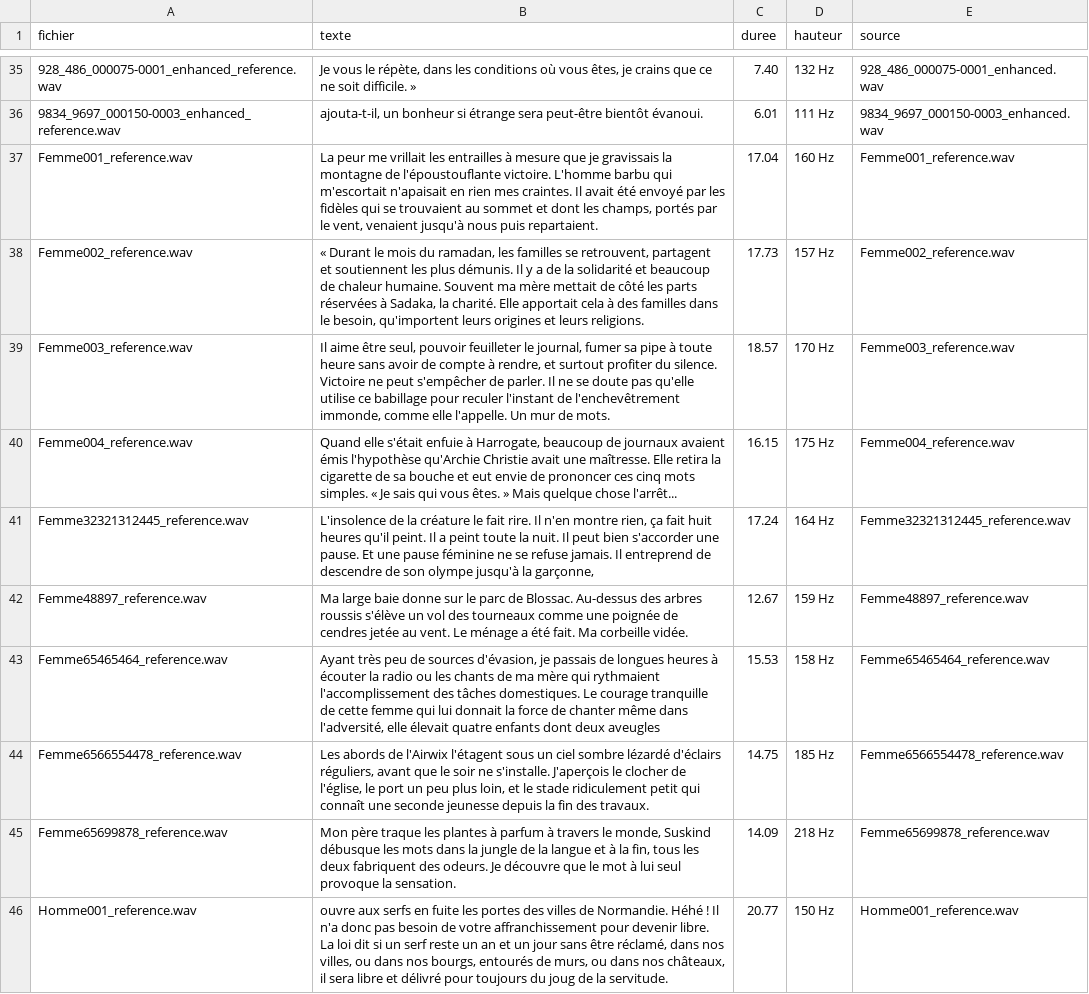
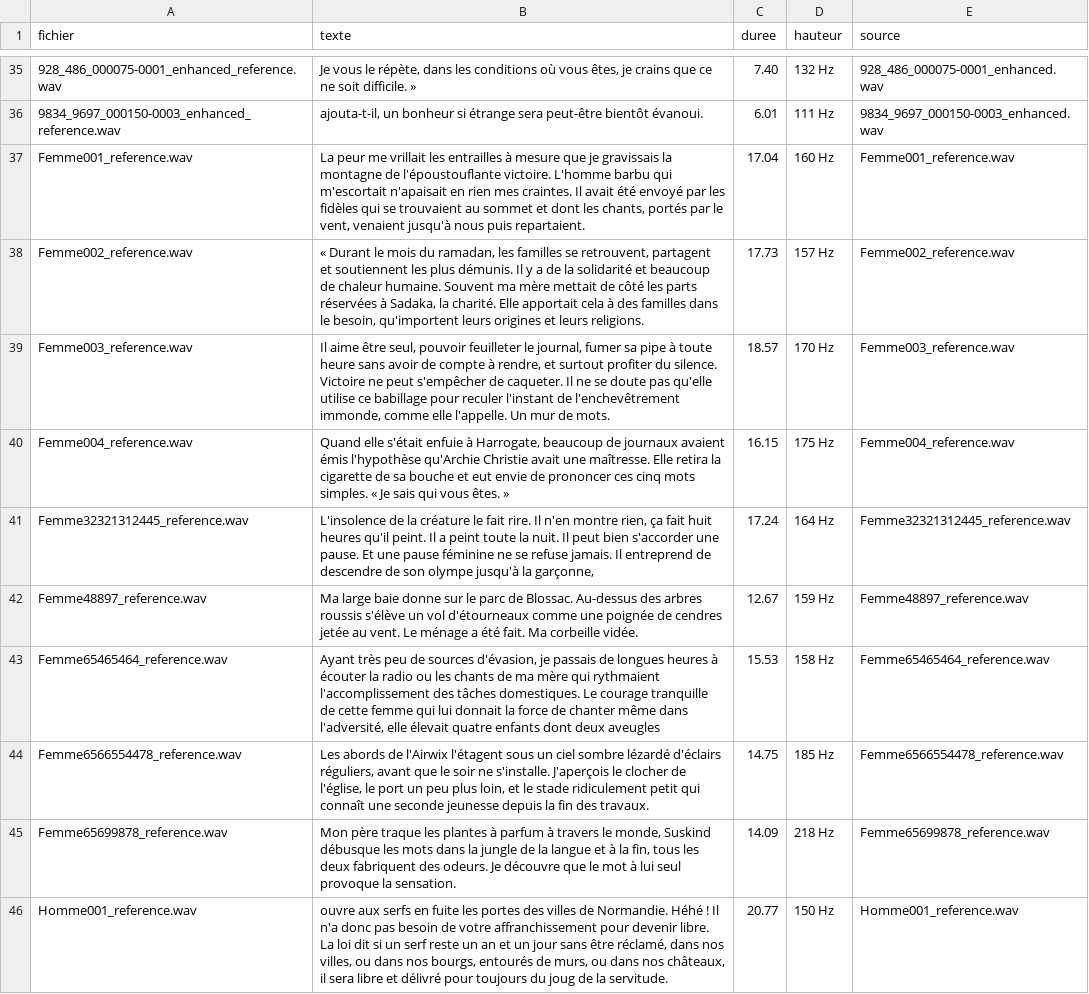
Before and after one commit to Supaloll/NIMM-ePub-TTS, a CSV file: qwen_tts_service/voix/references.csv, drawn as a sheet; only a part is shown, gaps mark what is left out; the diff covers the shown part only.

Commit message:
Sessions des 19 au 23/10/2026 : la ponctuation du livre donnee telle quelle a Qwen (banc d'ecoute), les drapeaux d'accent et les textes de voix corriges a l'oreille
- Ponctuation (23/10/2026). Le banc `_banc_qwen_ponctuation.py` et son lot
  d'ecoute ont separe deux causes dans le defaut entendu par Laurent : le
  deux-points change en virgule venait de NOS regles (17/09/2026, du temps
  d'Edge et Kokoro), la virgule qui tombe venait du MOTEUR (aucune etiquette
  `derivee`/`coupee_en_deux`, phrase envoyee d'un seul bloc). Verdict d'oreille :
  la ponctuation du LIVRE est la reference. Nouveau drapeau
  `_clean_text(..., ponctuation_libre=True)`, actif UNIQUEMENT dans
  `synthesize_qwen` ; les autres moteurs ne changent pas d'un caractere.
  `test_nettoyage_tts.py` passe de 41 a 48 controles, `_grouper_un_lot.py`
  retrouve le dernier lot de ponctuation et recopie la notice du lot.

- Voix (19 au 22/10/2026). Les accents « asiatique » et « hindou » et le drapeau
  du globe dans les libelles, les textes de reference corriges a l'oreille,
  Soral et Naulleau dans le catalogue, et le test de la fenetre d'ecoute des
  prenoms ajoute au lanceur de tests.

Les WAV, les lots d'ecoute, la base et les textes prives restent hors du depot
(.gitignore).

```diff
--- a/qwen_tts_service/voix/references.csv
+++ b/qwen_tts_service/voix/references.csv
@@ -36,8 +36,8 @@ fichier;texte;duree;hauteur;source
 9834_9697_000150-0003_enhanced_reference.wav;ajouta-t-il, un bonheur si étrange sera peut-être bientôt évanoui.;6.01;111 Hz;9834_9697_000150-0003_enhanced.wav
-Femme001_reference.wav;La peur me vrillait les entrailles à mesure que je gravissais la montagne de l'époustouflante victoire. L'homme barbu qui m'escortait n'apaisait en rien mes craintes. Il avait été envoyé par les fidèles qui se trouvaient au sommet et dont les champs, portés par le vent, venaient jusqu'à nous puis repartaient.;17.04;160 Hz;Femme001_reference.wav
+Femme001_reference.wav;La peur me vrillait les entrailles à mesure que je gravissais la montagne de l'époustouflante victoire. L'homme barbu qui m'escortait n'apaisait en rien mes craintes. Il avait été envoyé par les fidèles qui se trouvaient au sommet et dont les chants, portés par le vent, venaient jusqu'à nous puis repartaient.;17.04;160 Hz;Femme001_reference.wav
 Femme002_reference.wav;« Durant le mois du ramadan, les familles se retrouvent, partagent et soutiennent les plus démunis. Il y a de la solidarité et beaucoup de chaleur humaine. Souvent ma mère mettait de côté les parts réservées à Sadaka, la charité. Elle apportait cela à des familles dans le besoin, qu'importent leurs origines et leurs religions.;17.73;157 Hz;Femme002_reference.wav
-Femme003_reference.wav;Il aime être seul, pouvoir feuilleter le journal, fumer sa pipe à toute heure sans avoir de compte à rendre, et surtout profiter du silence. Victoire ne peut s'empêcher de parler. Il ne se doute pas qu'elle utilise ce babillage pour reculer l'instant de l'enchevêtrement immonde, comme elle l'appelle. Un mur de mots.;18.57;170 Hz;Femme003_reference.wav
-Femme004_reference.wav;Quand elle s'était enfuie à Harrogate, beaucoup de journaux avaient émis l'hypothèse qu'Archie Christie avait une maîtresse. Elle retira la cigarette de sa bouche et eut envie de prononcer ces cinq mots simples. « Je sais qui vous êtes. » Mais quelque chose l'arrêt...;16.15;175 Hz;Femme004_reference.wav
+Femme003_reference.wav;Il aime être seul, pouvoir feuilleter le journal, fumer sa pipe à toute heure sans avoir de compte à rendre, et surtout profiter du silence. Victoire ne peut s'empêcher de caqueter. Il ne se doute pas qu'elle utilise ce babillage pour reculer l'instant de l'enchevêtrement immonde, comme elle l'appelle. Un mur de mots.;18.57;170 Hz;Femme003_reference.wav
+Femme004_reference.wav;Quand elle s'était enfuie à Harrogate, beaucoup de journaux avaient émis l'hypothèse qu'Archie Christie avait une maîtresse. Elle retira la cigarette de sa bouche et eut envie de prononcer ces cinq mots simples. « Je sais qui vous êtes. »;16.15;175 Hz;Femme004_reference.wav
 Femme32321312445_reference.wav;L'insolence de la créature le fait rire. Il n'en montre rien, ça fait huit heures qu'il peint. Il a peint toute la nuit. Il peut bien s'accorder une pause. Et une pause féminine ne se refuse jamais. Il entreprend de descendre de son olympe jusqu'à la garçonne,;17.24;164 Hz;Femme32321312445_reference.wav
-Femme48897_reference.wav;Ma large baie donne sur le parc de Blossac. Au-dessus des arbres roussis s'élève un vol des tourneaux comme une poignée de cendres jetée au vent. Le ménage a été fait. Ma corbeille vidée.;12.67;159 Hz;Femme48897_reference.wav
+Femme48897_reference.wav;Ma large baie donne sur le parc de Blossac. Au-dessus des arbres roussis s'élève un vol d'étourneaux comme une poignée de cendres jetée au vent. Le ménage a été fait. Ma corbeille vidée.;12.67;159 Hz;Femme48897_reference.wav
 Femme65465464_reference.wav;Ayant très peu de sources d'évasion, je passais de longues heures à écouter la radio ou les chants de ma mère qui rythmaient l'accomplissement des tâches domestiques. Le courage tranquille de cette femme qui lui donnait la force de chanter même dans l'adversité, elle élevait quatre enfants dont deux aveugles;15.53;158 Hz;Femme65465464_reference.wav
```
Also changed, not shown: 12 added rows and 23 edited cells elsewhere in this file, 20 other files.
